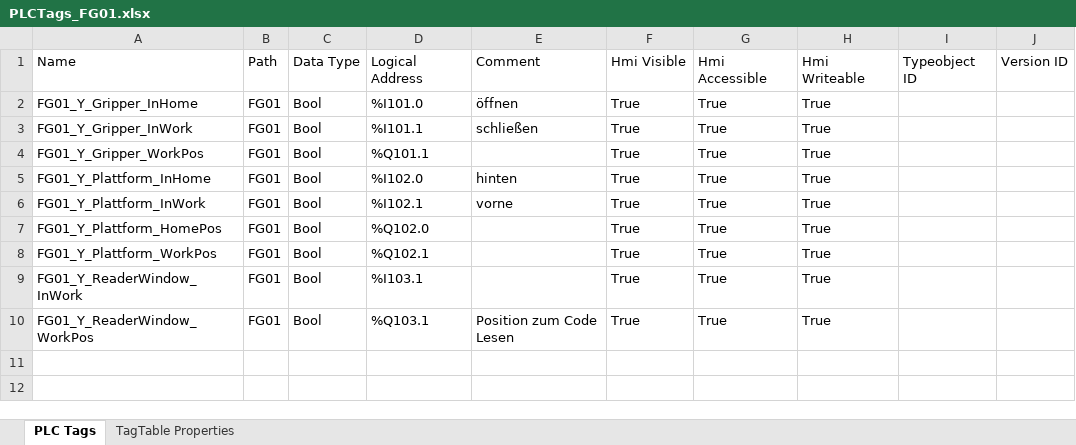
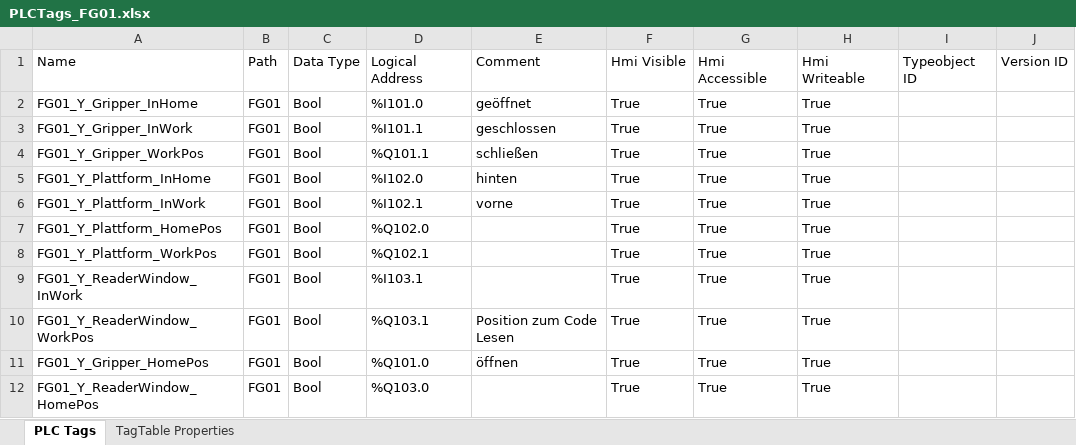
Before and after one commit to slickz44/DT_PSA_OPCV_Siemens, an Excel workbook: _data/PLCTags_FG01.xlsx, sheet PLC Tags, drawn as a sheet; values as stored, in another font and other column widths than the file's, no borders; the diff names each change by its address in the sheet, - before the commit and + after, or states it on an @@ line.

```diff
--- a/_data/PLCTags_FG01.xlsx (sheet PLC Tags)
+++ b/_data/PLCTags_FG01.xlsx (sheet PLC Tags)
-E2: öffnen
+E2: geöffnet
-E3: schließen
+E3: geschlossen
-E4: (empty)
+E4: schließen
+row 11: FG01_Y_Gripper_HomePos | FG01 | Bool | %Q101.0 | öffnen | True | True | True
+row 12: FG01_Y_ReaderWindow_HomePos | FG01 | Bool | %Q103.0 |  | True | True | True
```
Also changed, not shown: _data/PLCTags_ControlPanel.xlsx, _data/PLCTags_FG03.xlsx, 24 other files.
